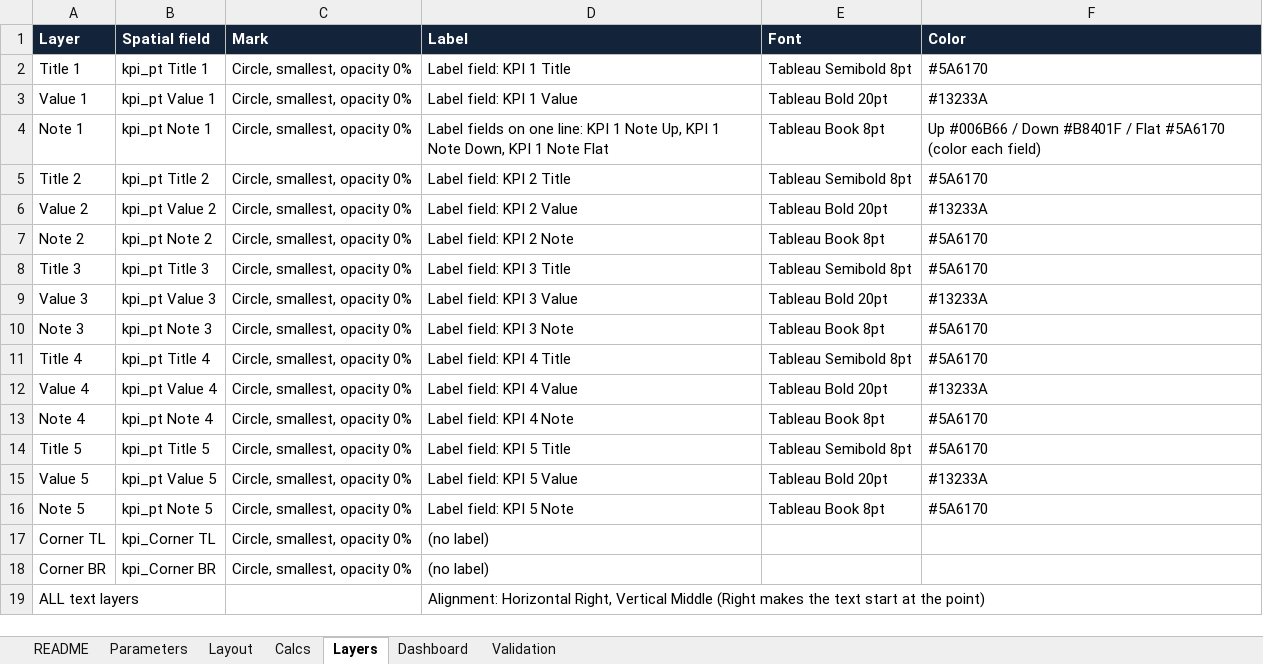
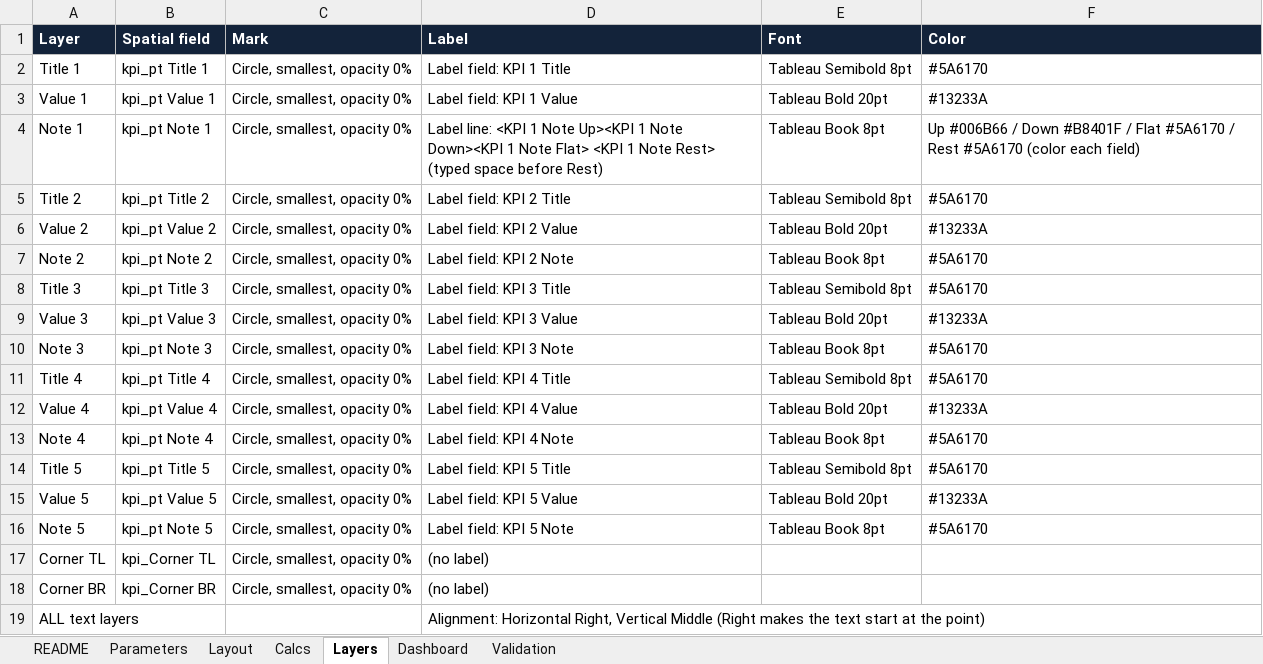
Before and after one commit to thialp/people-analytics-warehouse, an Excel workbook: docs/Arcadia_KPI_Cards_Config.xlsx, sheet Layers, drawn as a sheet; values as stored, in another font and other column widths than the file's, no borders; the diff names each change by its address in the sheet, - before the commit and + after, or states it on an @@ line.

Commit message:
KPI cards: colored percentage on card 1 note, whole-number FTE, roomier row spacing

```diff
--- a/docs/Arcadia_KPI_Cards_Config.xlsx (sheet Layers)
+++ b/docs/Arcadia_KPI_Cards_Config.xlsx (sheet Layers)
-D4 (Label): Label fields on one line: KPI 1 Note Up, KPI 1 Note Down, KPI 1 Note Flat
+D4 (Label): Label line: <KPI 1 Note Up><KPI 1 Note Down><KPI 1 Note Flat> <KPI 1 Note Rest> (typed space before Rest)
-F4 (Color): …Flat #5A6170 (color each…
+F4 (Color): …Flat #5A6170 / Rest #5A6170 (color each…
```
Also changed, not shown: sheet Calcs, sheet Parameters, sheet Validation, 6 other files.
